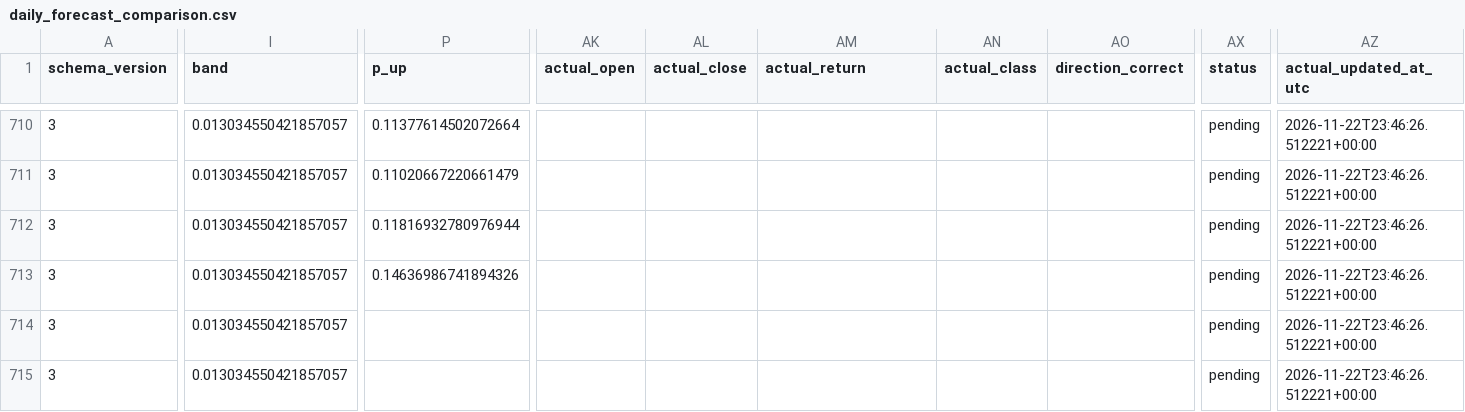
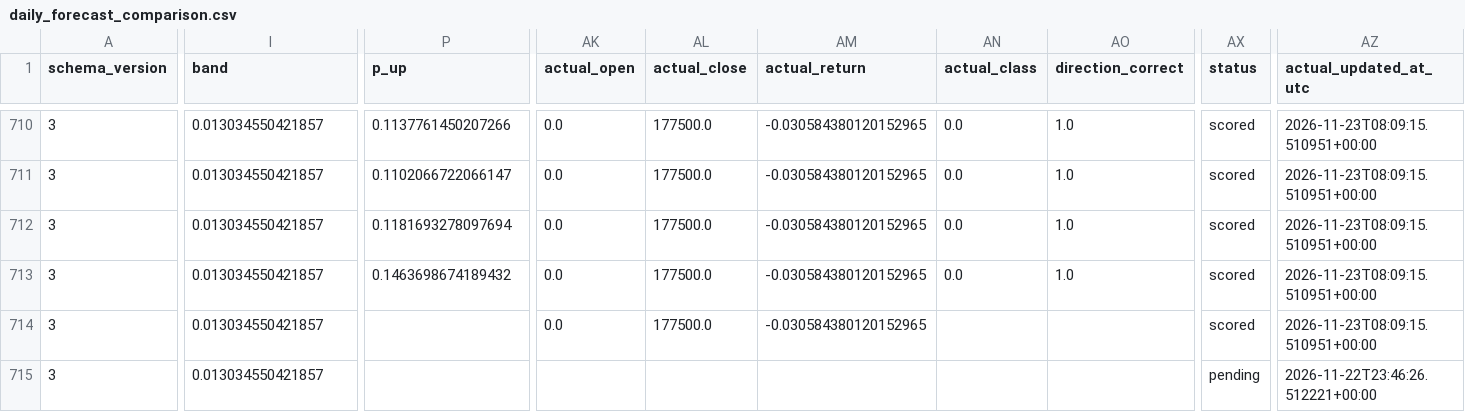
Before and after one commit to namyikim/predict_stock, a CSV file: forecast_history/samsung/daily_forecast_comparison.csv, drawn as a sheet; only a part is shown, gaps mark what is left out; the diff covers the shown part only; the diff names each change by its address in the sheet, - before the commit and + after, or states it on an @@ line.

```diff
--- a/forecast_history/samsung/daily_forecast_comparison.csv
+++ b/forecast_history/samsung/daily_forecast_comparison.csv
-I710:I715 (band): 0.013034550421857057
+I710:I715 (band): 0.013034550421857
-P710 (p_up): 0.11377614502072664
+P710 (p_up): 0.1137761450207266
-AK710:AK714 (actual_open): (empty)
+AK710:AK714 (actual_open): 0.0
-AL710:AL714 (actual_close): (empty)
+AL710:AL714 (actual_close): 177500.0
-AM710:AM714 (actual_return): (empty)
+AM710:AM714 (actual_return): -0.030584380120152965
-AN710:AN713 (actual_class): (empty)
+AN710:AN713 (actual_class): 0.0
-AO710:AO713 (direction_correct): (empty)
+AO710:AO713 (direction_correct): 1.0
-AX710:AX714 (status): pending
+AX710:AX714 (status): scored
-AZ710:AZ714 (actual_updated_at_utc): 2026-11-22T23:46:26.512221+00:00
+AZ710:AZ714 (actual_updated_at_utc): 2026-11-23T08:09:15.510951+00:00
-P711 (p_up): 0.11020667220661479
+P711 (p_up): 0.1102066722066147
-P712 (p_up): 0.11816932780976944
+P712 (p_up): 0.1181693278097694
-P713 (p_up): 0.14636986741894326
+P713 (p_up): 0.1463698674189432
```
Also changed, not shown: 144 edited cells elsewhere in this file, forecast_history/samsung/forecast_accuracy_summary.csv, forecast_history/samsung/forecast_log.csv, 2 other files.
